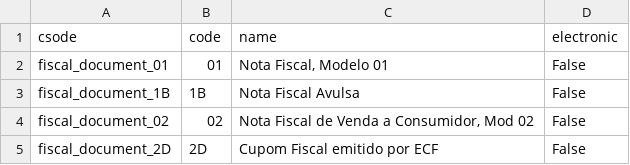
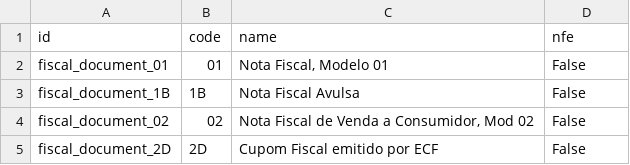
Before and after one commit to Admilson/l10n_br, a CSV file: l10n_br_data_account/l10n_br_account.fiscal.document.csv, drawn as a sheet; only a part is shown.

```diff
--- a/l10n_br_data_account/l10n_br_account.fiscal.document.csv
+++ b/l10n_br_data_account/l10n_br_account.fiscal.document.csv
@@ -1,2 +1,2 @@
-"csode","code","name","electronic"
+"id","code","name","nfe"
 "fiscal_document_01","01","Nota Fiscal, Modelo 01","False"
```
Also changed, not shown: 1 other file.
